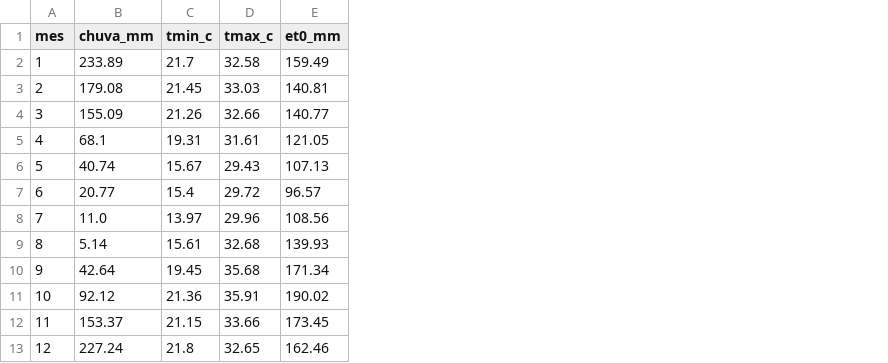
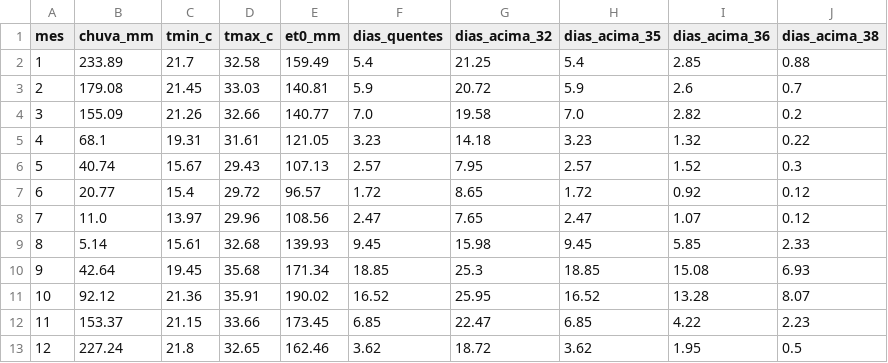
Before and after one commit to Vlencio/happy_farmers_repo, a CSV file: data/clima_futuro.csv, drawn as a sheet; the diff names each change by its address in the sheet, - before the commit and + after, or states it on an @@ line.

```diff
--- a/data/clima_futuro.csv
+++ b/data/clima_futuro.csv
+column F (dias_quentes), rows 2-13: 5.4 | 5.9 | 7.0 | 3.23 | 2.57 | 1.72 | 2.47 | 9.45 | 18.85 | 16.52 | 6.85 | 3.62
+column G (dias_acima_32), rows 2-13: 21.25 | 20.72 | 19.58 | 14.18 | 7.95 | 8.65 | 7.65 | 15.98 | 25.3 | 25.95 | 22.47 | 18.72
+column H (dias_acima_35), rows 2-13: 5.4 | 5.9 | 7.0 | 3.23 | 2.57 | 1.72 | 2.47 | 9.45 | 18.85 | 16.52 | 6.85 | 3.62
+column I (dias_acima_36), rows 2-13: 2.85 | 2.6 | 2.82 | 1.32 | 1.52 | 0.92 | 1.07 | 5.85 | 15.08 | 13.28 | 4.22 | 1.95
+column J (dias_acima_38), rows 2-13: 0.88 | 0.7 | 0.2 | 0.22 | 0.3 | 0.12 | 0.12 | 2.33 | 6.93 | 8.07 | 2.23 | 0.5
```
Also changed, not shown: data/clima_correcoes.csv, data/clima_hoje.csv, 10 other files.
